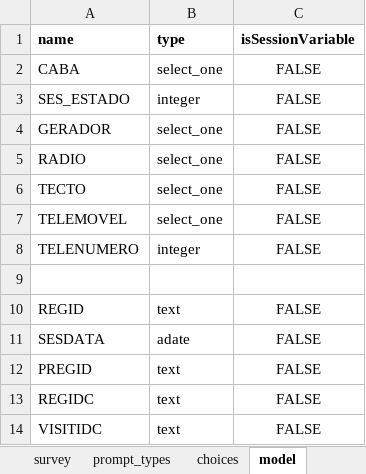
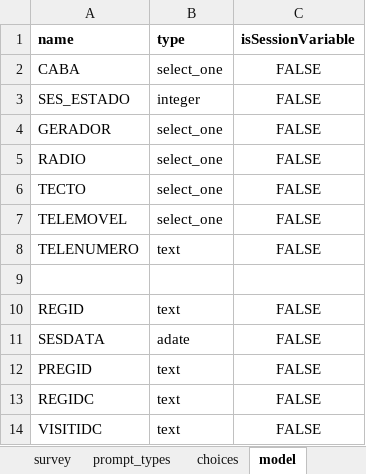
Before and after one commit to BandimHealthProject/freebase, an Excel workbook: app/config/tables/SES/forms/SES/SES.xlsx, sheet model, drawn as a sheet; values as stored, in another font and other column widths than the file's, no borders; the diff names each change by its address in the sheet, - before the commit and + after, or states it on an @@ line.

```diff
--- a/app/config/tables/SES/forms/SES/SES.xlsx (sheet model)
+++ b/app/config/tables/SES/forms/SES/SES.xlsx (sheet model)
-B8 (type): integer
+B8 (type): text
```
Also changed, not shown: sheet survey, 2 other files.
